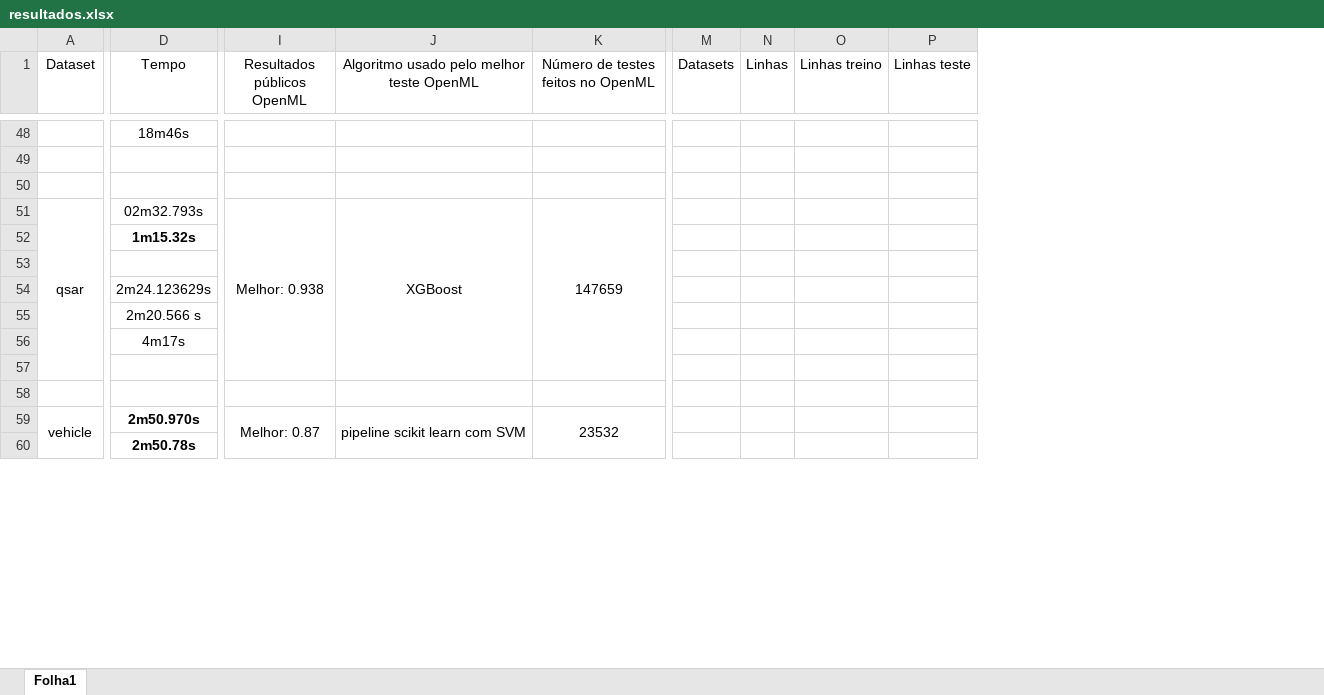
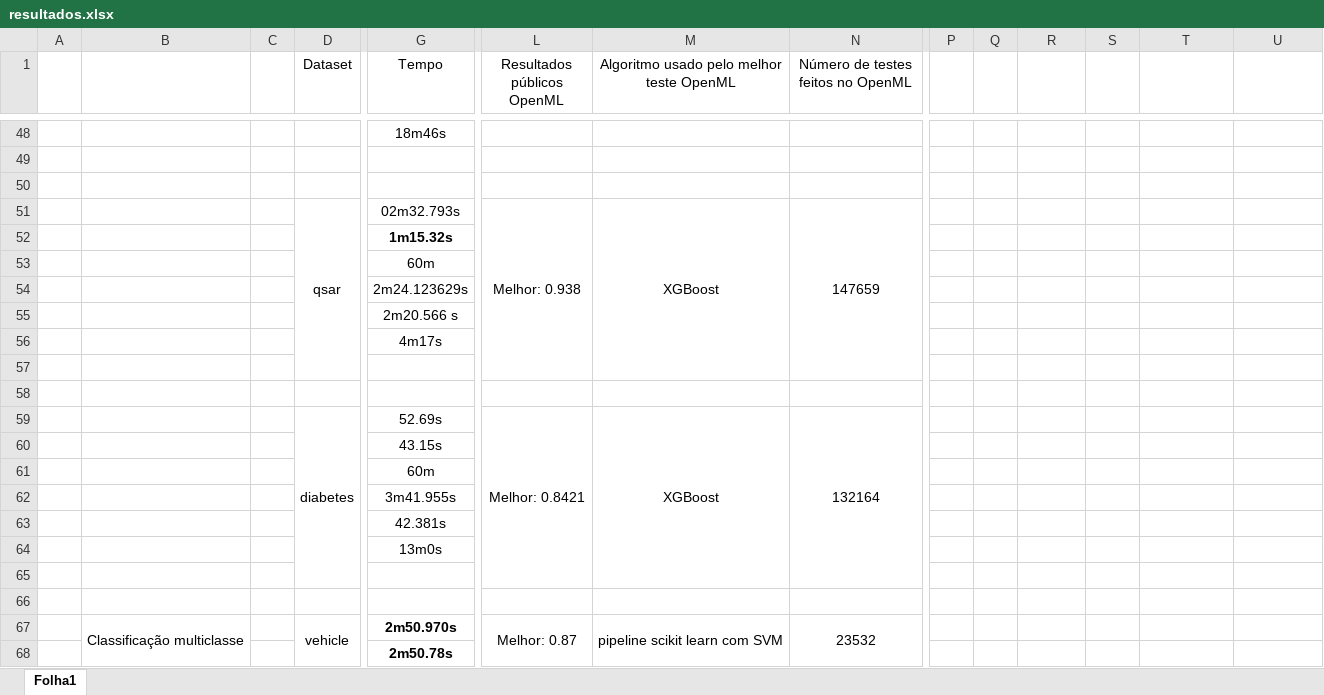
Before and after one commit to luisferreira97/autoautoml, an Excel workbook: docs/resultados.xlsx, sheet Folha1, drawn as a sheet; only a part is shown, gaps mark what is left out; values as stored, in another font and other column widths than the file's, no borders; removed rows and columns are numbered as before the commit, all else as after; rows hold the shown columns only; the diff covers the shown part only; the diff names each change by its address in the sheet, - before the commit and + after, or states it on an @@ line.

Commit message:
update results (diabetes dataset)

```diff
--- a/docs/resultados.xlsx (sheet Folha1)
+++ b/docs/resultados.xlsx (sheet Folha1)
+column A, empty
+column B, row 67: Classificação multiclasse
+column C, empty
+column P, empty
+column Q, empty
-R1: Datasets
+R1: (empty)
-S1: Linhas
+S1: (empty)
-T1: Linhas treino
+T1: (empty)
-U1: Linhas teste
+U1: (empty)
-A51:A57 merged
+D51:D57 merged
-I51:I57 merged
+L51:L57 merged
-J51:J57 merged
+M51:M57 merged
-K51:K57 merged
+N51:N57 merged
-G53 (Tempo): (empty)
+G53 (Tempo): 60m
+row 57: (empty)
+row 58: (empty)
+row 59:  |  |  | diabetes | 52.69s | Melhor: 0.8421 | XGBoost | 132164
+row 60:  |  |  |  | 43.15s
+row 61:  |  |  |  | 60m
+row 62:  |  |  |  | 3m41.955s
+row 63:  |  |  |  | 42.381s
+row 64:  |  |  |  | 13m0s
```
Also changed, not shown: 25 added rows, 1 removed row, 54 edited cells and merged cells elsewhere in this sheet.
